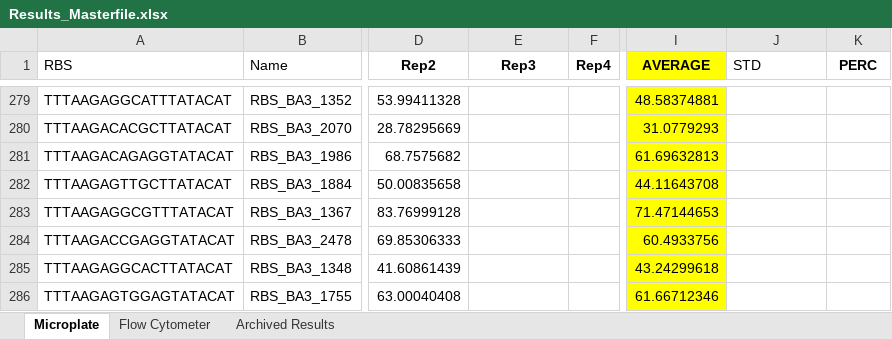
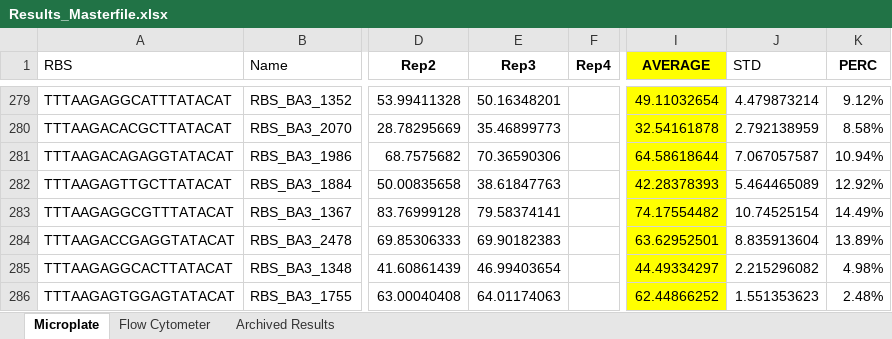
Before and after one commit to mholowko/Solaris, an Excel workbook: data/Results_Masterfile.xlsx, sheet Microplate, drawn as a sheet; only a part is shown, gaps mark what is left out; values as stored, in another font and other column widths than the file's, no borders; conditional formats not drawn; the diff covers the shown part only; the diff names each change by its address in the sheet, - before the commit and + after, or states it on an @@ line.

```diff
--- a/data/Results_Masterfile.xlsx (sheet Microplate)
+++ b/data/Results_Masterfile.xlsx (sheet Microplate)
-E279 (Rep3): (empty)
+E279 (Rep3): 50.16348201
-I279 (AVERAGE): 48.58374881
+I279 (AVERAGE): 49.11032654
-J279 (STD): (empty)
+J279 (STD): 4.479873214
-K279 (PERC): (empty)
+K279 (PERC): 9.12%
-E280 (Rep3): (empty)
+E280 (Rep3): 35.46899773
-I280 (AVERAGE): 31.0779293
+I280 (AVERAGE): 32.54161878
-J280 (STD): (empty)
+J280 (STD): 2.792138959
-K280 (PERC): (empty)
+K280 (PERC): 8.58%
-E281 (Rep3): (empty)
+E281 (Rep3): 70.36590306
-I281 (AVERAGE): 61.69632813
+I281 (AVERAGE): 64.58618644
-J281 (STD): (empty)
+J281 (STD): 7.067057587
-K281 (PERC): (empty)
+K281 (PERC): 10.94%
-E282 (Rep3): (empty)
+E282 (Rep3): 38.61847763
-I282 (AVERAGE): 44.11643708
+I282 (AVERAGE): 42.28378393
-J282 (STD): (empty)
+J282 (STD): 5.464465089
-K282 (PERC): (empty)
+K282 (PERC): 12.92%
-E283 (Rep3): (empty)
+E283 (Rep3): 79.58374141
-I283 (AVERAGE): 71.47144653
+I283 (AVERAGE): 74.17554482
-J283 (STD): (empty)
+J283 (STD): 10.74525154
-K283 (PERC): (empty)
+K283 (PERC): 14.49%
-E284 (Rep3): (empty)
+E284 (Rep3): 69.90182383
-I284 (AVERAGE): 60.4933756
+I284 (AVERAGE): 63.62952501
-J284 (STD): (empty)
+J284 (STD): 8.835913604
-K284 (PERC): (empty)
+K284 (PERC): 13.89%
-E285 (Rep3): (empty)
+E285 (Rep3): 46.99403654
-I285 (AVERAGE): 43.24299618
+I285 (AVERAGE): 44.49334297
-J285 (STD): (empty)
+J285 (STD): 2.215296082
-K285 (PERC): (empty)
+K285 (PERC): 4.98%
-E286 (Rep3): (empty)
+E286 (Rep3): 64.01174063
-I286 (AVERAGE): 61.66712346
+I286 (AVERAGE): 62.44866252
-J286 (STD): (empty)
+J286 (STD): 1.551353623
-K286 (PERC): (empty)
+K286 (PERC): 2.48%
```
Also changed, not shown: 340 edited cells elsewhere in this sheet, 1 other file.
